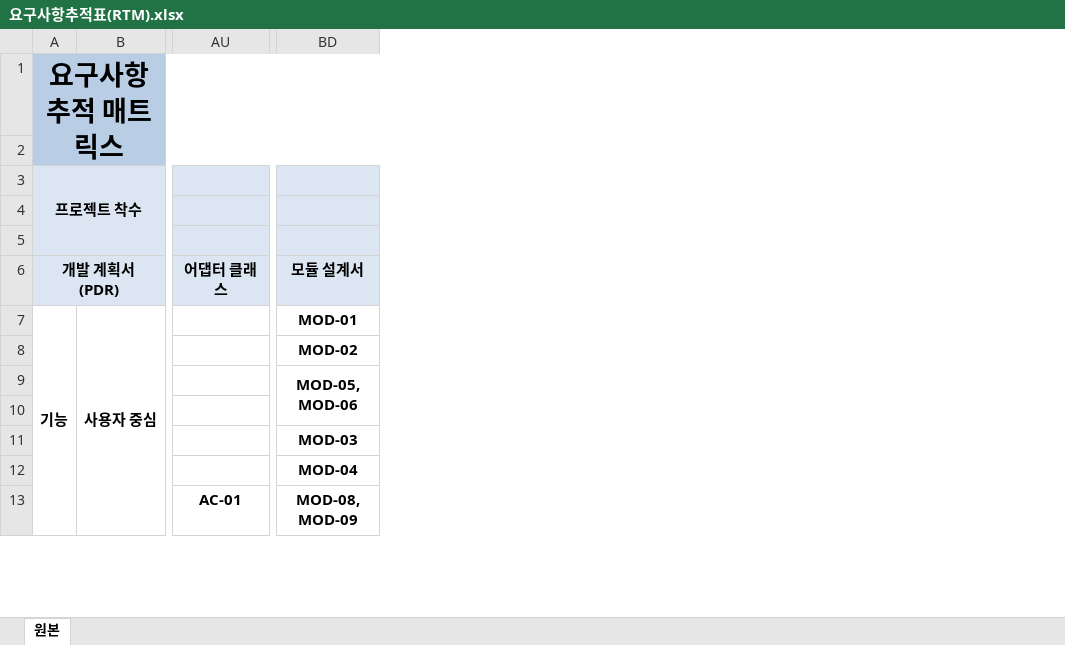
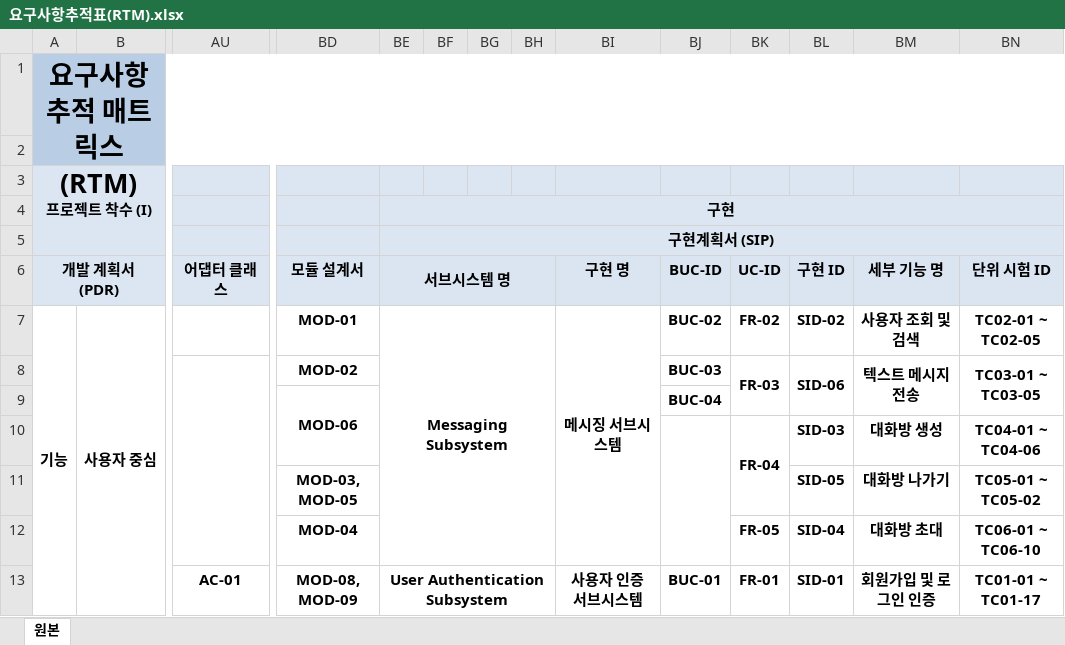
Before and after one commit to hyojin-i/FlashTalk, an Excel workbook: Document/요구사항추적표(RTM).xlsx, sheet 원본, drawn as a sheet; only a part is shown, gaps mark what is left out; values as stored, in another font and other column widths than the file's, no borders; removed rows and columns are numbered as before the commit, all else as after; rows hold the shown columns only; the diff covers the shown part only; the diff names each change by its address in the sheet, - before the commit and + after, or states it on an @@ line.

Commit message:
RTM (구현계획서(SIP) 내용 추가), STP (대화방 나가기 TC 분리)

```diff
--- a/Document/요구사항추적표(RTM).xlsx (sheet 원본)
+++ b/Document/요구사항추적표(RTM).xlsx (sheet 원본)
+column BE (서브시스템 명), rows 4-5: 구현 | 구현계획서 (SIP); rows 7-13: Messaging Subsystem |  |  |  |  |  | User Authentication Subsystem
+column BF, empty
+column BG, empty
+column BH, empty
+column BI (구현 명), rows 7-13: 메시징 서브시스템 |  |  |  |  |  | 사용자 인증 서브시스템
+column BJ (BUC-ID), rows 7-13: BUC-02 | BUC-03 | BUC-04 |  |  |  | BUC-01
+column BK (UC-ID), rows 7-13: FR-02 | FR-03 |  | FR-04 |  | FR-05 | FR-01
+column BL (구현 ID), rows 7-13: SID-02 | SID-06 |  | SID-03 | SID-05 | SID-04 | SID-01
+column BM (세부 기능 명), rows 7-13: 사용자 조회 및 검색 | 텍스트 메시지 전송 |  | 대화방 생성 | 대화방 나가기 | 대화방 초대 | 회원가입 및 로그인 인증
+column BN (단위 시험 ID), rows 7-13: TC02-01 ~ TC02-05 | TC03-01 ~ TC03-05 |  | TC04-01 ~ TC04-06 | TC05-01 ~ TC05-02 | TC06-01 ~ TC06-10 | TC01-01 ~ TC01-17
-A1 (개발 계획서 (PDR)): 요구사항 추적 매트릭스
+A1 (개발 계획서 (PDR)): 요구사항 추적 매트릭스 (RTM)
-row 3: 프로젝트 착수
+row 3: 프로젝트 착수 (I)
+AU8:AU12 merged
-BD9 (모듈 설계서): MOD-05, MOD-06
+BD9 (모듈 설계서): MOD-06
-BD11 (모듈 설계서): MOD-03
+BD11 (모듈 설계서): MOD-03, MOD-05
```
Also changed, not shown: merged cells elsewhere in this sheet, 3 other files.
